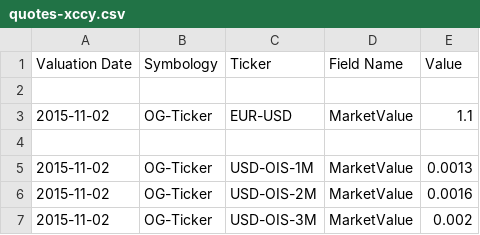
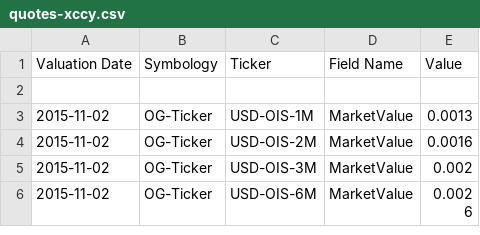
Before and after one commit to OpenGamma/Strata, a CSV file: examples/src/main/resources/example-calibration/quotes/quotes-xccy.csv, drawn as a sheet; only a part is shown; the shorter side is filled out with more unchanged rows.

Commit message:
Tidy the cross-currency calibration example using new features

```diff
--- a/examples/src/main/resources/example-calibration/quotes/quotes-xccy.csv
+++ b/examples/src/main/resources/example-calibration/quotes/quotes-xccy.csv
@@ -2,4 +2,2 @@ Valuation Date,Symbology,Ticker,Field Name,Value
 ,,,,
-2015-11-02,OG-Ticker,EUR-USD,MarketValue,1.1
-,,,,
 2015-11-02,OG-Ticker,USD-OIS-1M,MarketValue,0.0013
```
Also changed, not shown: 5 other files.
